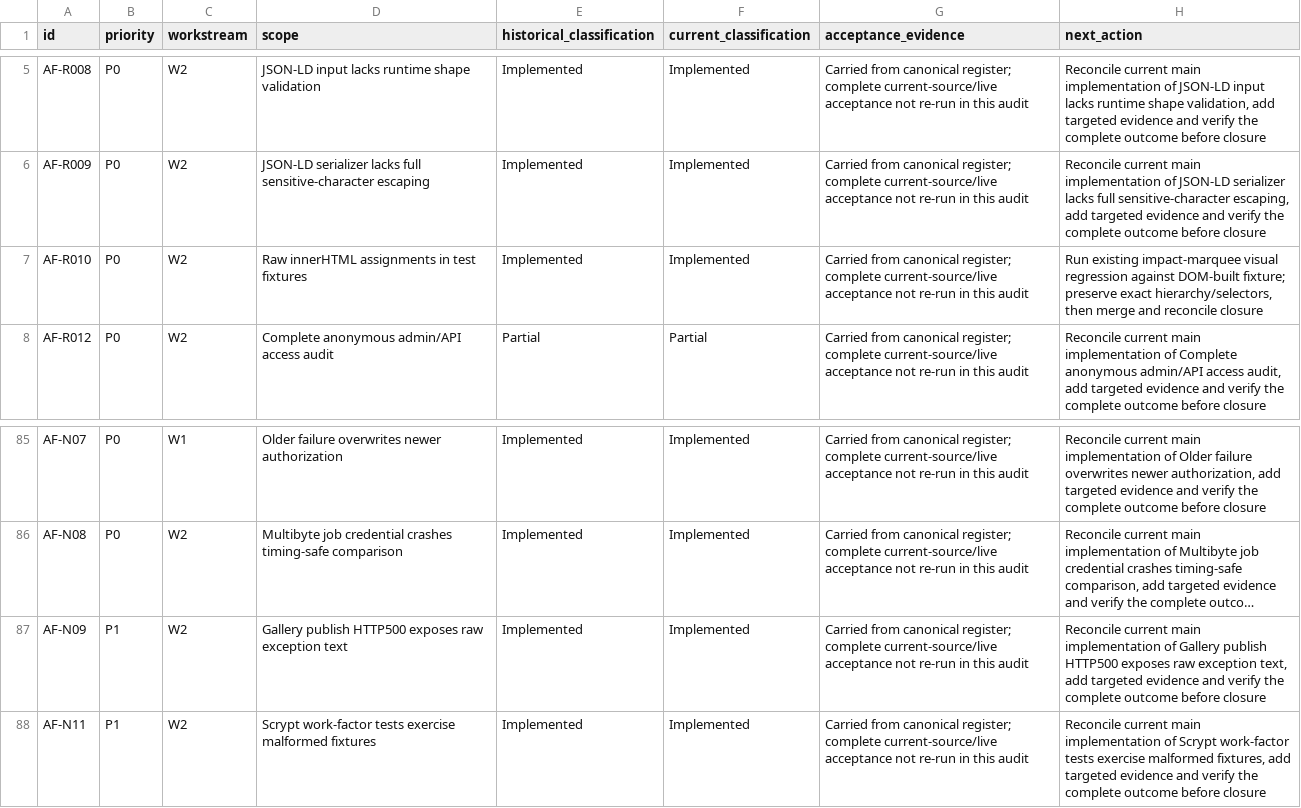
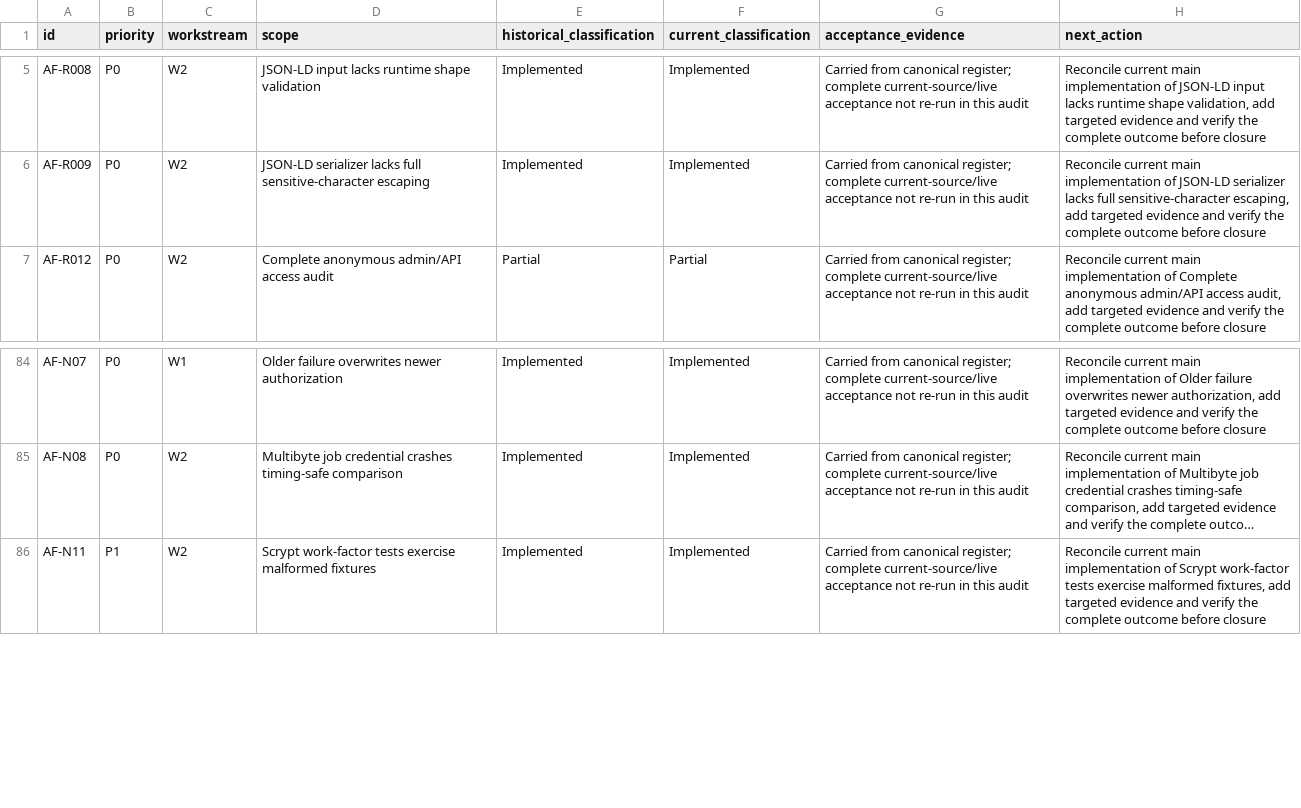
Before and after one commit to immazhark/amaana-platform, a CSV file: docs/mission-control/active-backlog-2026-11-12.csv, drawn as a sheet; only a part is shown, gaps mark what is left out; long unchanged cells end in …; the diff names each change by its address in the sheet, - before the commit and + after, or states it on an @@ line.

Commit message:
docs(AF-R010/AF-N09): close verified historic fixture and error disclosure

```diff
--- a/docs/mission-control/active-backlog-2026-11-12.csv
+++ b/docs/mission-control/active-backlog-2026-11-12.csv
-row 7: AF-R010 | P0 | W2 | Raw innerHTML assignments in test fixtures | Implemented | Implemented | Carried from canonical register; complete current-source/live acceptance not re-run in this audit | Run existing impact-marquee visual regression against DOM-built fixture; preserve exact hierarchy/selectors, then merge and reconcile closure
-row 87: AF-N09 | P1 | W2 | Gallery publish HTTP500 exposes raw exception text | Implemented | Implemented | Carried from canonical register; complete current-source/live acceptance not re-run in this audit | Reconcile current main implementation of Gallery publish HTTP500 exposes raw exception text, add targeted evidence and verify the complete outcome before closure
```
Also changed, not shown: docs/mission-control/149-item-status-2026-11-12.csv, 5 other files.
